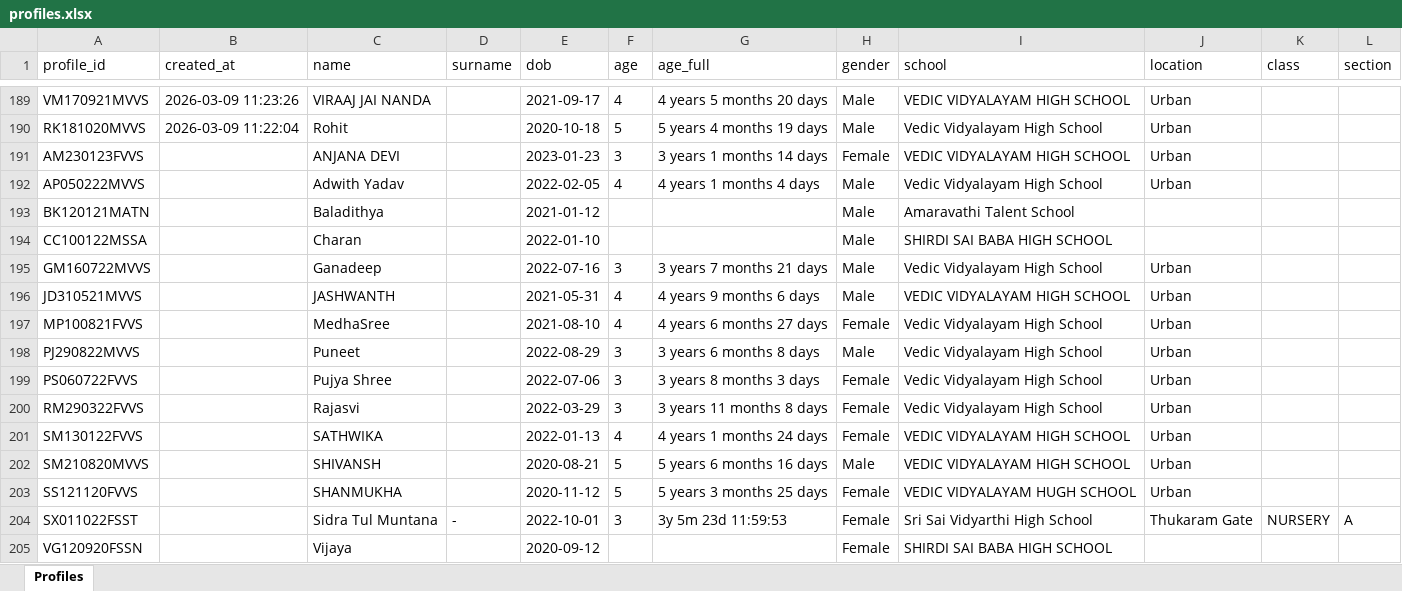
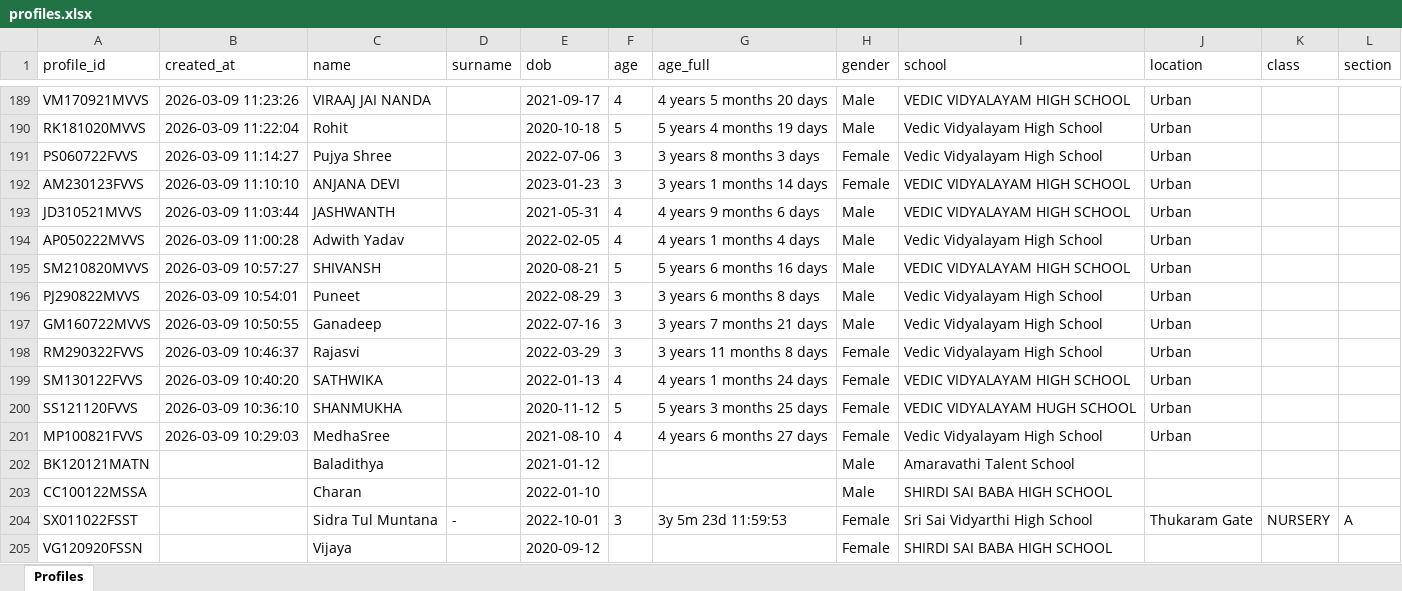
Before and after one commit to praneeth-leo/NIN-PROJECT, an Excel workbook: profiles.xlsx, sheet Profiles, drawn as a sheet; only a part is shown, gaps mark what is left out; values as stored, in another font and other column widths than the file's, no borders; removed rows and columns are numbered as before the commit, all else as after; the diff names each change by its address in the sheet, - before the commit and + after, or states it on an @@ line.

```diff
--- a/profiles.xlsx (sheet Profiles)
+++ b/profiles.xlsx (sheet Profiles)
+row 191: PS060722FVVS | 2026-03-09 11:14:27 | Pujya Shree |  | 2022-07-06 | 3 | 3 years 8 months 3 days | Female | Vedic Vidyalayam High School | Urban
-B192 (created_at): (empty)
+B192 (created_at): 2026-03-09 11:10:10
+row 193: JD310521MVVS | 2026-03-09 11:03:44 | JASHWANTH |  | 2021-05-31 | 4 | 4 years 9 months 6 days | Male | VEDIC VIDYALAYAM HIGH SCHOOL | Urban
-B194 (created_at): (empty)
+B194 (created_at): 2026-03-09 11:00:28
+row 195: SM210820MVVS | 2026-03-09 10:57:27 | SHIVANSH |  | 2020-08-21 | 5 | 5 years 6 months 16 days | Male | VEDIC VIDYALAYAM HIGH SCHOOL | Urban
+row 196: PJ290822MVVS | 2026-03-09 10:54:01 | Puneet |  | 2022-08-29 | 3 | 3 years 6 months 8 days | Male | Vedic Vidyalayam High School | Urban
+row 197: GM160722MVVS | 2026-03-09 10:50:55 | Ganadeep |  | 2022-07-16 | 3 | 3 years 7 months 21 days | Male | Vedic Vidyalayam High School | Urban
+row 198: RM290322FVVS | 2026-03-09 10:46:37 | Rajasvi |  | 2022-03-29 | 3 | 3 years 11 months 8 days | Female | Vedic Vidyalayam High School | Urban
+row 199: SM130122FVVS | 2026-03-09 10:40:20 | SATHWIKA |  | 2022-01-13 | 4 | 4 years 1 months 24 days | Female | VEDIC VIDYALAYAM HIGH SCHOOL | Urban
+row 200: SS121120FVVS | 2026-03-09 10:36:10 | SHANMUKHA |  | 2020-11-12 | 5 | 5 years 3 months 25 days | Female | VEDIC VIDYALAYAM HUGH SCHOOL | Urban
+row 201: MP100821FVVS | 2026-03-09 10:29:03 | MedhaSree |  | 2021-08-10 | 4 | 4 years 6 months 27 days | Female | Vedic Vidyalayam High School | Urban
-row 195: GM160722MVVS |  | Ganadeep |  | 2022-07-16 | 3 | 3 years 7 months 21 days | Male | Vedic Vidyalayam High School | Urban
-row 196: JD310521MVVS |  | JASHWANTH |  | 2021-05-31 | 4 | 4 years 9 months 6 days | Male | VEDIC VIDYALAYAM HIGH SCHOOL | Urban
-row 197: MP100821FVVS |  | MedhaSree |  | 2021-08-10 | 4 | 4 years 6 months 27 days | Female | Vedic Vidyalayam High School | Urban
-row 198: PJ290822MVVS |  | Puneet |  | 2022-08-29 | 3 | 3 years 6 months 8 days | Male | Vedic Vidyalayam High School | Urban
-row 199: PS060722FVVS |  | Pujya Shree |  | 2022-07-06 | 3 | 3 years 8 months 3 days | Female | Vedic Vidyalayam High School | Urban
-row 200: RM290322FVVS |  | Rajasvi |  | 2022-03-29 | 3 | 3 years 11 months 8 days | Female | Vedic Vidyalayam High School | Urban
-row 201: SM130122FVVS |  | SATHWIKA |  | 2022-01-13 | 4 | 4 years 1 months 24 days | Female | VEDIC VIDYALAYAM HIGH SCHOOL | Urban
-row 202: SM210820MVVS |  | SHIVANSH |  | 2020-08-21 | 5 | 5 years 6 months 16 days | Male | VEDIC VIDYALAYAM HIGH SCHOOL | Urban
-row 203: SS121120FVVS |  | SHANMUKHA |  | 2020-11-12 | 5 | 5 years 3 months 25 days | Female | VEDIC VIDYALAYAM HUGH SCHOOL | Urban
```
Also changed, not shown: responses.xlsx, 2 other files.
